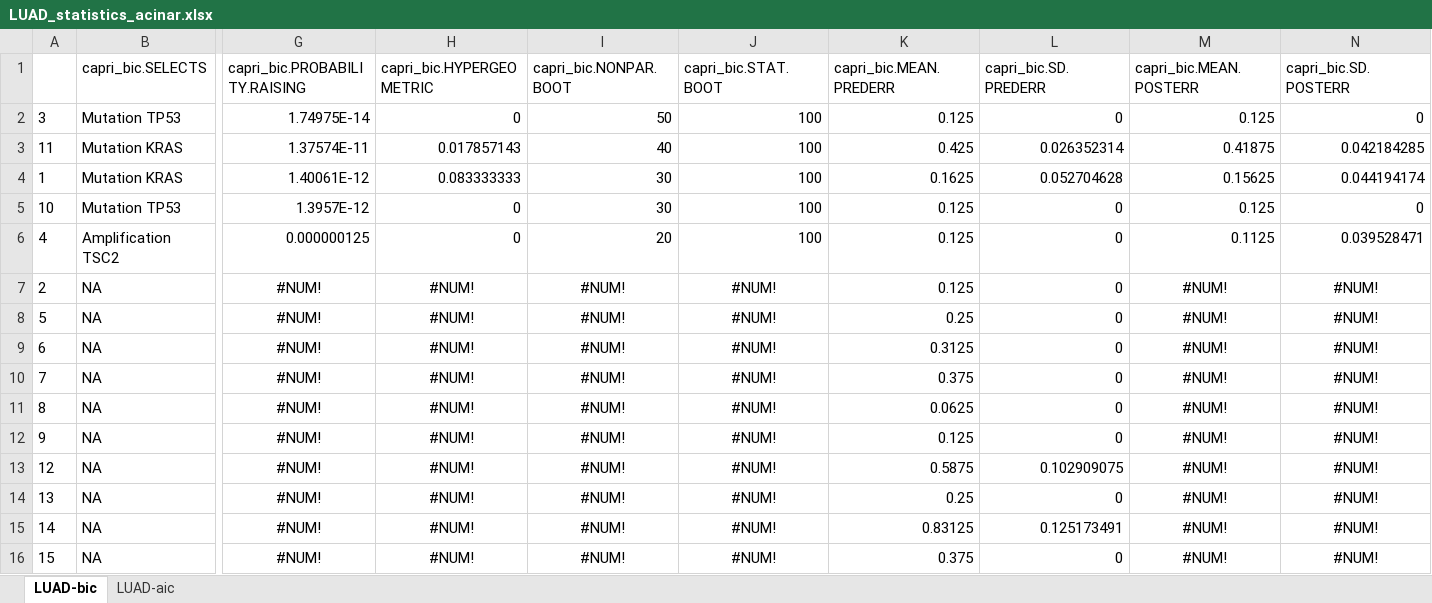
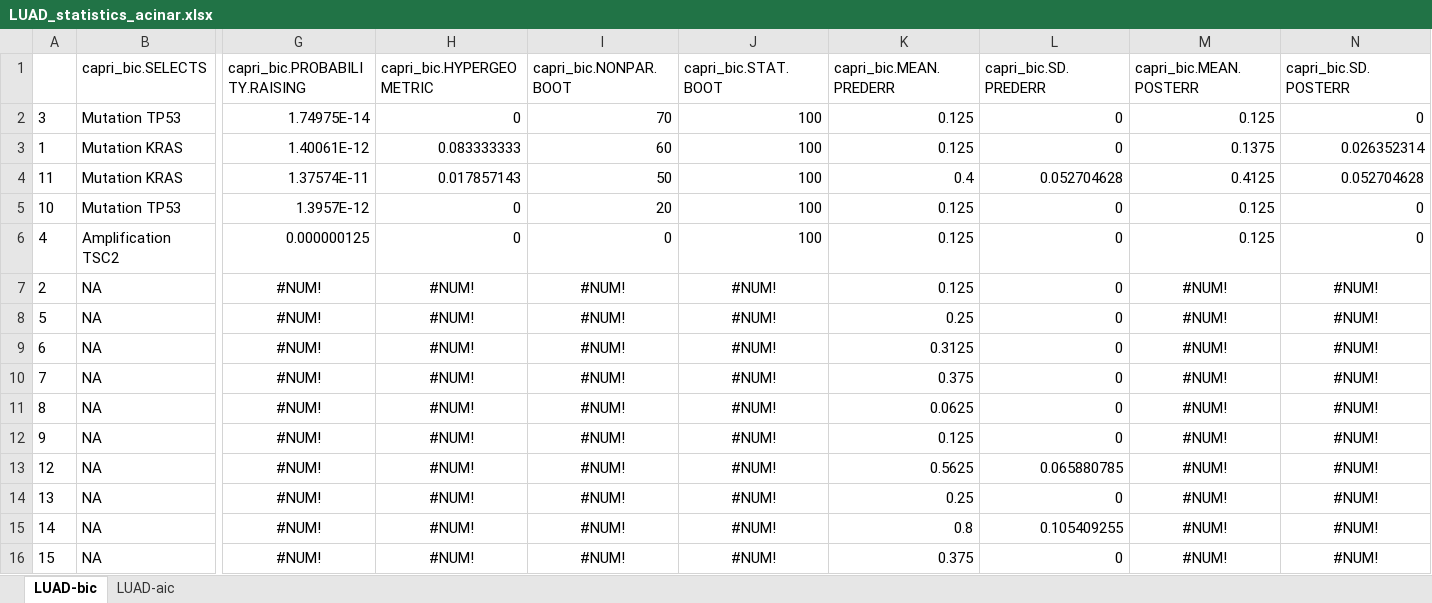
Before and after one commit to dlcgold/LUAD-PiCnIc, an Excel workbook: output/LUAD_statistics_acinar.xlsx, sheet LUAD-bic, drawn as a sheet; only a part is shown, gaps mark what is left out; values as stored, in another font and other column widths than the file's, no borders; removed rows and columns are numbered as before the commit, all else as after; rows hold the shown columns only; the diff names each change by its address in the sheet, - before the commit and + after, or states it on an @@ line.

```diff
--- a/output/LUAD_statistics_acinar.xlsx (sheet LUAD-bic)
+++ b/output/LUAD_statistics_acinar.xlsx (sheet LUAD-bic)
-I2 (capri_bic.NONPAR.BOOT): 50
+I2 (capri_bic.NONPAR.BOOT): 70
-row 3: 11 | Mutation KRAS | 1.37574E-11 | 0.017857143 | 40 | 100 | 0.425 | 0.026352314 | 0.41875 | 0.042184285
-I3 (capri_bic.NONPAR.BOOT): 30
+I3 (capri_bic.NONPAR.BOOT): 60
-K3 (capri_bic.MEAN.PREDERR): 0.1625
+K3 (capri_bic.MEAN.PREDERR): 0.125
-L3 (capri_bic.SD.PREDERR): 0.052704628
+L3 (capri_bic.SD.PREDERR): 0
-M3 (capri_bic.MEAN.POSTERR): 0.15625
+M3 (capri_bic.MEAN.POSTERR): 0.1375
-N3 (capri_bic.SD.POSTERR): 0.044194174
+N3 (capri_bic.SD.POSTERR): 0.026352314
+row 4: 11 | Mutation KRAS | 1.37574E-11 | 0.017857143 | 50 | 100 | 0.4 | 0.052704628 | 0.4125 | 0.052704628
-I5 (capri_bic.NONPAR.BOOT): 30
+I5 (capri_bic.NONPAR.BOOT): 20
-I6 (capri_bic.NONPAR.BOOT): 20
+I6 (capri_bic.NONPAR.BOOT): 0
-M6 (capri_bic.MEAN.POSTERR): 0.1125
+M6 (capri_bic.MEAN.POSTERR): 0.125
-N6 (capri_bic.SD.POSTERR): 0.039528471
+N6 (capri_bic.SD.POSTERR): 0
-K13 (capri_bic.MEAN.PREDERR): 0.5875
+K13 (capri_bic.MEAN.PREDERR): 0.5625
-L13 (capri_bic.SD.PREDERR): 0.102909075
+L13 (capri_bic.SD.PREDERR): 0.065880785
-K15 (capri_bic.MEAN.PREDERR): 0.83125
+K15 (capri_bic.MEAN.PREDERR): 0.8
-L15 (capri_bic.SD.PREDERR): 0.125173491
+L15 (capri_bic.SD.PREDERR): 0.105409255
```
Also changed, not shown: sheet LUAD-aic, output/LUAD_statistics_.xlsx, output/LUAD_statistics_nonmucinous.xlsx, 10 other files.
